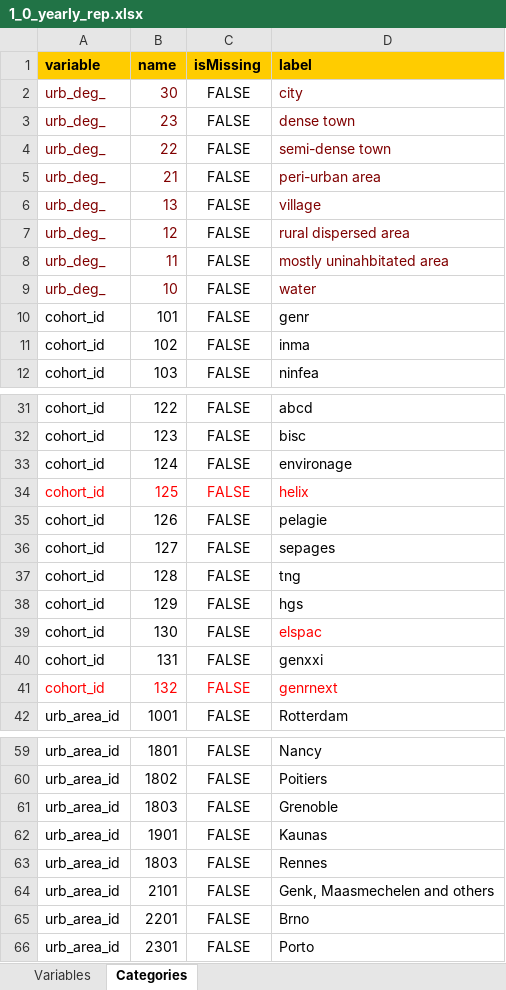
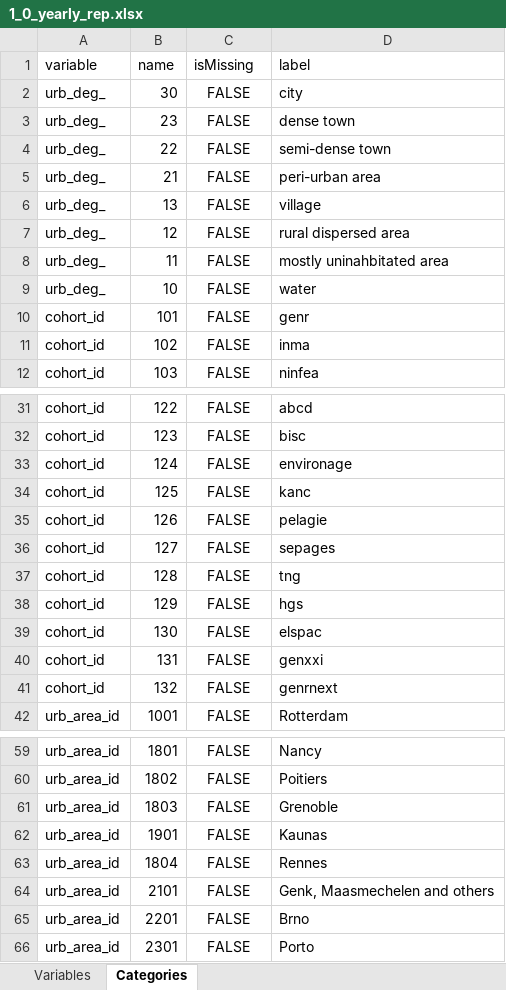
Before and after one commit to lifecycle-project/ds-dictionaries, an Excel workbook: dictionaries/urban_ath/1_0/1_0_yearly_rep.xlsx, sheet Categories, drawn as a sheet; only a part is shown, gaps mark what is left out; values as stored, in another font and other column widths than the file's, no borders; the diff names each change by its address in the sheet, - before the commit and + after, or states it on an @@ line.

```diff
--- a/dictionaries/urban_ath/1_0/1_0_yearly_rep.xlsx (sheet Categories)
+++ b/dictionaries/urban_ath/1_0/1_0_yearly_rep.xlsx (sheet Categories)
@@ A1:D1 fill: #FFCC00 → none, bold: on → off @@
-A2:B9 text colour: #800000
+A2:B9 text colour: black
-D2:D9 text colour: #800000
+D2:D9 text colour: black
-A34:D34 text colour: #FF0000
+A34:D34 text colour: black
-D34 (label): helix
+D34 (label): kanc
-D39 text colour: #FF0000
+D39 text colour: black
-A41:D41 text colour: #FF0000
+A41:D41 text colour: black
-B63 (name): 1803
+B63 (name): 1804
```
Also changed, not shown: sheet Variables, dictionaries/urban_ath/1_0/1_0_non_rep.xlsx, dictionaries/urban_ath/1_0/1_0_trimester_rep.xlsx, 3 other files.
